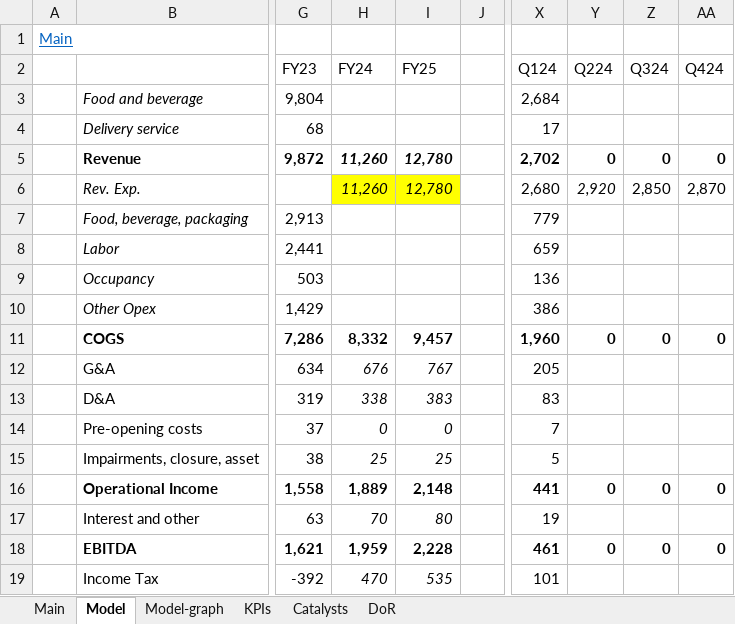
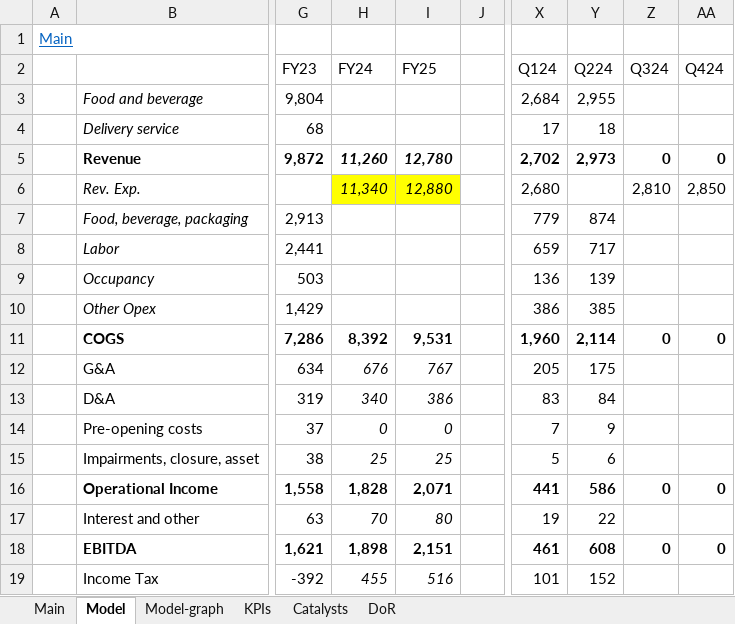
Before and after one commit to simonburghardt1/models, an Excel workbook: Retail Wholesale - Restaurants/CMG.xlsx, sheet Model, drawn as a sheet; only a part is shown, gaps mark what is left out; values as stored, in another font and other column widths than the file's, no borders; the diff covers the shown part only; the diff names each change by its address in the sheet, - before the commit and + after, or states it on an @@ line.

Commit message:
chipotle

```diff
--- a/Retail Wholesale - Restaurants/CMG.xlsx (sheet Model)
+++ b/Retail Wholesale - Restaurants/CMG.xlsx (sheet Model)
-Y3 (Q224): (empty)
+Y3 (Q224): 2,955
-Y4 (Q224): (empty)
+Y4 (Q224): 18
-Y5 (Q224): 0
+Y5 (Q224): 2,973
-H6 (FY24): 11,260
+H6 (FY24): 11,340
-I6 (FY25): 12,780
+I6 (FY25): 12,880
-Y6 (Q224): 2,920
+Y6 (Q224): (empty)
-Z6 (Q324): 2,850
+Z6 (Q324): 2,810
-AA6 (Q424): 2,870
+AA6 (Q424): 2,850
-Y7 (Q224): (empty)
+Y7 (Q224): 874
-Y8 (Q224): (empty)
+Y8 (Q224): 717
-Y9 (Q224): (empty)
+Y9 (Q224): 139
-Y10 (Q224): (empty)
+Y10 (Q224): 385
-H11 (FY24): 8,332
+H11 (FY24): 8,392
-I11 (FY25): 9,457
+I11 (FY25): 9,531
-Y11 (Q224): 0
+Y11 (Q224): 2,114
-Y12 (Q224): (empty)
+Y12 (Q224): 175
-H13 (FY24): 338
+H13 (FY24): 340
-I13 (FY25): 383
+I13 (FY25): 386
-Y13 (Q224): (empty)
+Y13 (Q224): 84
-Y14 (Q224): (empty)
+Y14 (Q224): 9
-Y15 (Q224): (empty)
+Y15 (Q224): 6
-H16 (FY24): 1,889
+H16 (FY24): 1,828
-I16 (FY25): 2,148
+I16 (FY25): 2,071
-Y16 (Q224): 0
+Y16 (Q224): 586
-Y17 (Q224): (empty)
+Y17 (Q224): 22
-H18 (FY24): 1,959
+H18 (FY24): 1,898
-I18 (FY25): 2,228
+I18 (FY25): 2,151
-Y18 (Q224): 0
+Y18 (Q224): 608
-H19 (FY24): 470
+H19 (FY24): 455
-I19 (FY25): 535
+I19 (FY25): 516
-Y19 (Q224): (empty)
+Y19 (Q224): 152
```
Also changed, not shown: 96 edited cells and cell formats elsewhere in this sheet, sheet Main, charts or pictures.
